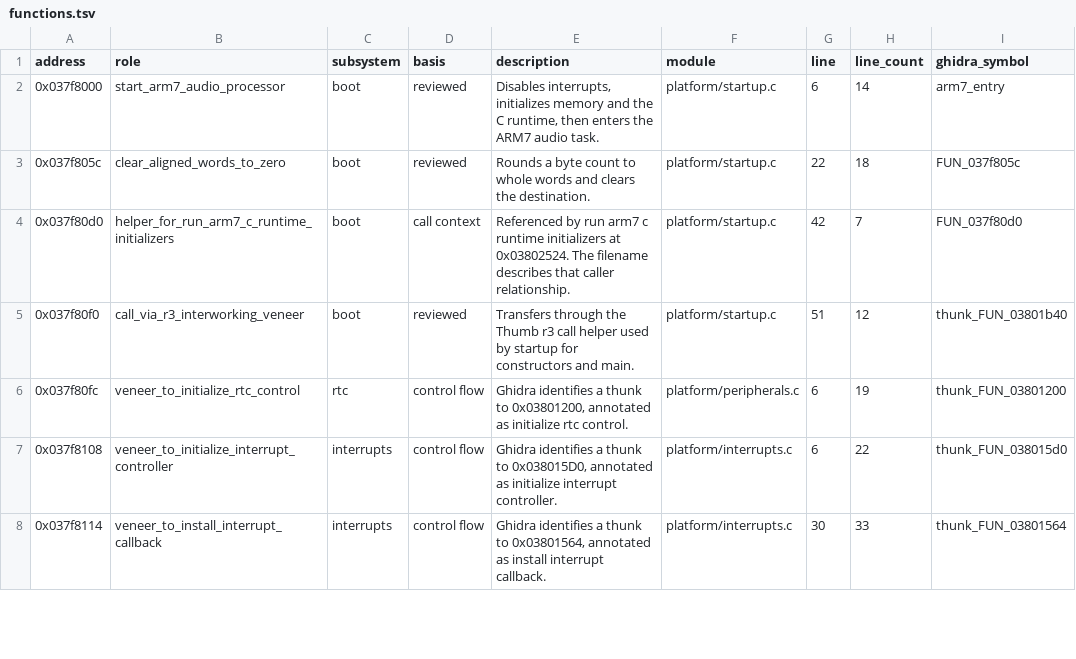
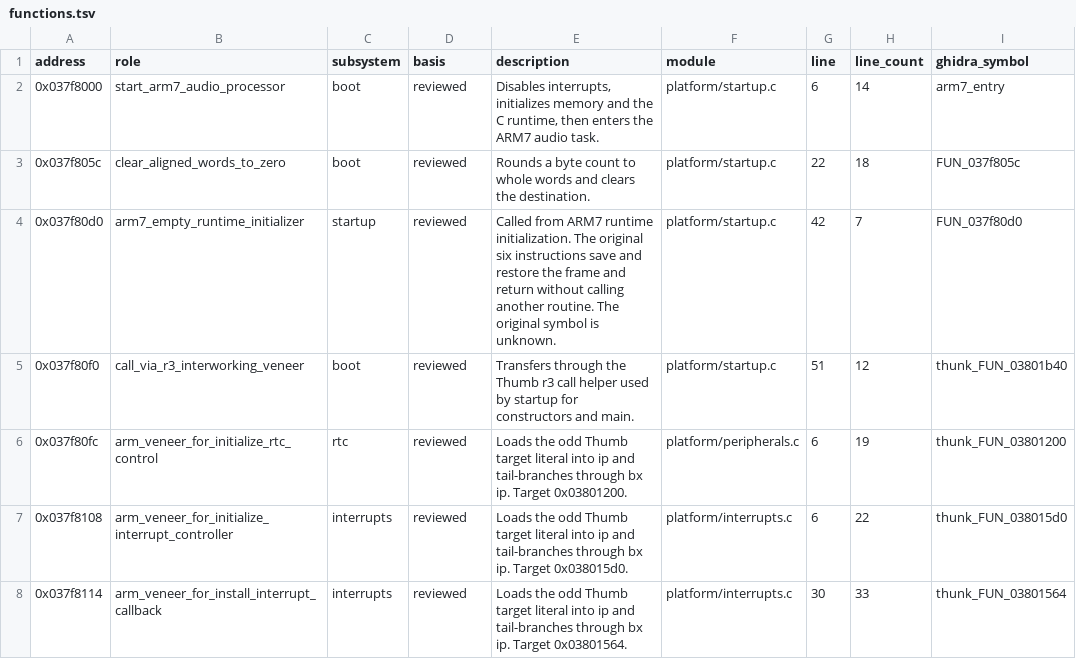
Before and after one commit to nextcode4u/jEnesisDS-Decomp-REA, a TSV file: decompiled/arm7/functions.tsv, drawn as a sheet; only a part is shown; the diff covers the shown part only; the diff names each change by its address in the sheet, - before the commit and + after, or states it on an @@ line.

Commit message:
Verify remaining routine labels and organize display and CPU groups

```diff
--- a/decompiled/arm7/functions.tsv
+++ b/decompiled/arm7/functions.tsv
-B4 (role): helper_for_run_arm7_c_runtime_initializers
+B4 (role): arm7_empty_runtime_initializer
-C4 (subsystem): boot
+C4 (subsystem): startup
-D4 (basis): call context
+D4 (basis): reviewed
-E4 (description): Referenced by run arm7 c runtime initializers at 0x03802524. The filename describes that caller relationship.
+E4 (description): Called from ARM7 runtime initialization. The original six instructions save and restore the frame and return without calling another routine. The original symbol is unknown.
-B6 (role): veneer_to_initialize_rtc_control
+B6 (role): arm_veneer_for_initialize_rtc_control
-D6:D8 (basis): control flow
+D6:D8 (basis): reviewed
-E6 (description): Ghidra identifies a thunk to 0x03801200, annotated as initialize rtc control.
+E6 (description): Loads the odd Thumb target literal into ip and tail-branches through bx ip. Target 0x03801200.
-B7 (role): veneer_to_initialize_interrupt_controller
+B7 (role): arm_veneer_for_initialize_interrupt_controller
-E7 (description): Ghidra identifies a thunk to 0x038015D0, annotated as initialize interrupt controller.
+E7 (description): Loads the odd Thumb target literal into ip and tail-branches through bx ip. Target 0x038015d0.
-B8 (role): veneer_to_install_interrupt_callback
+B8 (role): arm_veneer_for_install_interrupt_callback
-E8 (description): Ghidra identifies a thunk to 0x03801564, annotated as install interrupt callback.
+E8 (description): Loads the odd Thumb target literal into ip and tail-branches through bx ip. Target 0x03801564.
```
Also changed, not shown: 24 edited cells elsewhere in this file, 54 other files.
